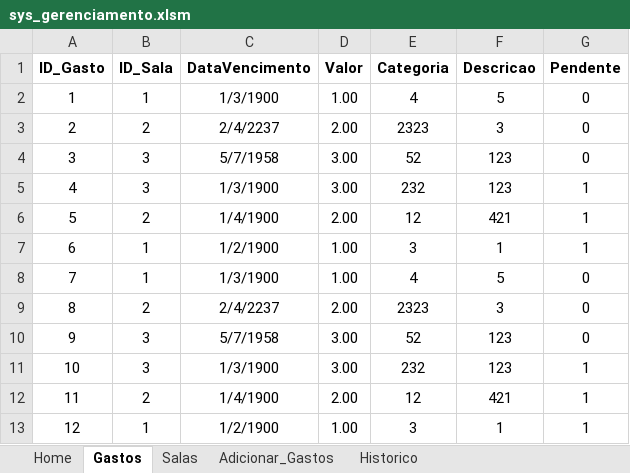
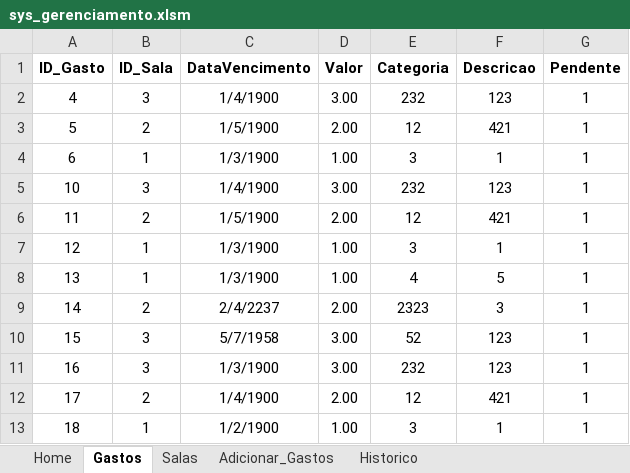
Before and after one commit to jud-as/sys_gerenciamento, an Excel workbook: sys_gerenciamento/sys_gerenciamento.xlsm, sheet Gastos, drawn as a sheet; values as stored, in another font and other column widths than the file's, no borders; charts and pictures and table styles not drawn; removed rows and columns are numbered as before the commit, all else as after; the diff names each change by its address in the sheet, - before the commit and + after, or states it on an @@ line.

```diff
--- a/sys_gerenciamento/sys_gerenciamento.xlsm (sheet Gastos)
+++ b/sys_gerenciamento/sys_gerenciamento.xlsm (sheet Gastos)
-row 2: 1 | 1 | 1/3/1900 | 1.00 | 4 | 5 | 0
-row 3: 2 | 2 | 2/4/2237 | 2.00 | 2323 | 3 | 0
-row 4: 3 | 3 | 5/7/1958 | 3.00 | 52 | 123 | 0
-C2 (DataVencimento): 1/3/1900
+C2 (DataVencimento): 1/4/1900
-C3 (DataVencimento): 1/4/1900
+C3 (DataVencimento): 1/5/1900
-C4 (DataVencimento): 1/2/1900
+C4 (DataVencimento): 1/3/1900
-row 8: 7 | 1 | 1/3/1900 | 1.00 | 4 | 5 | 0
-row 9: 8 | 2 | 2/4/2237 | 2.00 | 2323 | 3 | 0
-row 10: 9 | 3 | 5/7/1958 | 3.00 | 52 | 123 | 0
-C5 (DataVencimento): 1/3/1900
+C5 (DataVencimento): 1/4/1900
-C6 (DataVencimento): 1/4/1900
+C6 (DataVencimento): 1/5/1900
-C7 (DataVencimento): 1/2/1900
+C7 (DataVencimento): 1/3/1900
+row 8: 13 | 1 | 1/3/1900 | 1.00 | 4 | 5 | 1
+row 9: 14 | 2 | 2/4/2237 | 2.00 | 2323 | 3 | 1
+row 10: 15 | 3 | 5/7/1958 | 3.00 | 52 | 123 | 1
+row 11: 16 | 3 | 1/3/1900 | 3.00 | 232 | 123 | 1
+row 12: 17 | 2 | 1/4/1900 | 2.00 | 12 | 421 | 1
+row 13: 18 | 1 | 1/2/1900 | 1.00 | 3 | 1 | 1
```
Also changed, not shown: 2 other files.
